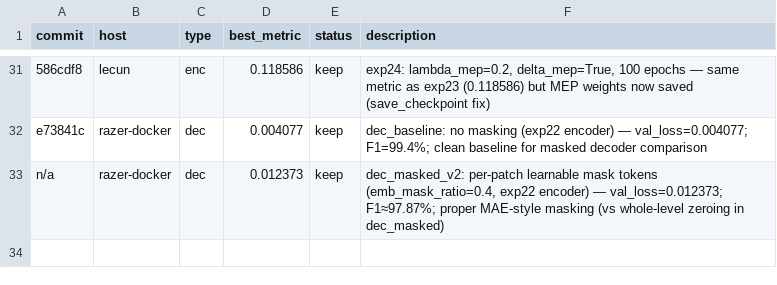
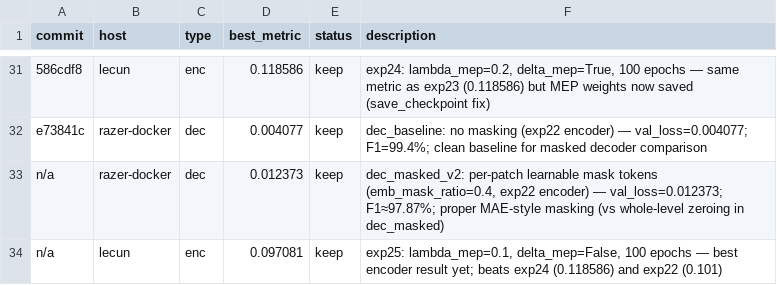
Before and after one commit to drscotthawley/midi-rae, a TSV file: results.tsv, drawn as a sheet; only a part is shown, gaps mark what is left out.

```diff
--- a/results.tsv
+++ b/results.tsv
@@ -33 +33,2 @@ e73841c	razer-docker	dec	0.004077	keep	dec_baseline: no masking (exp22 encoder)
 n/a	razer-docker	dec	0.012373	keep	dec_masked_v2: per-patch learnable mask tokens (emb_mask_ratio=0.4, exp22 encoder) — val_loss=0.012373; F1≈97.87%; proper MAE-style masking (vs whole-level zeroing in dec_masked)
+n/a	lecun	enc	0.097081	keep	exp25: lambda_mep=0.1, delta_mep=False, 100 epochs — best encoder result yet; beats exp24 (0.118586) and exp22 (0.101)
```
Also changed, not shown: 7 other files.
